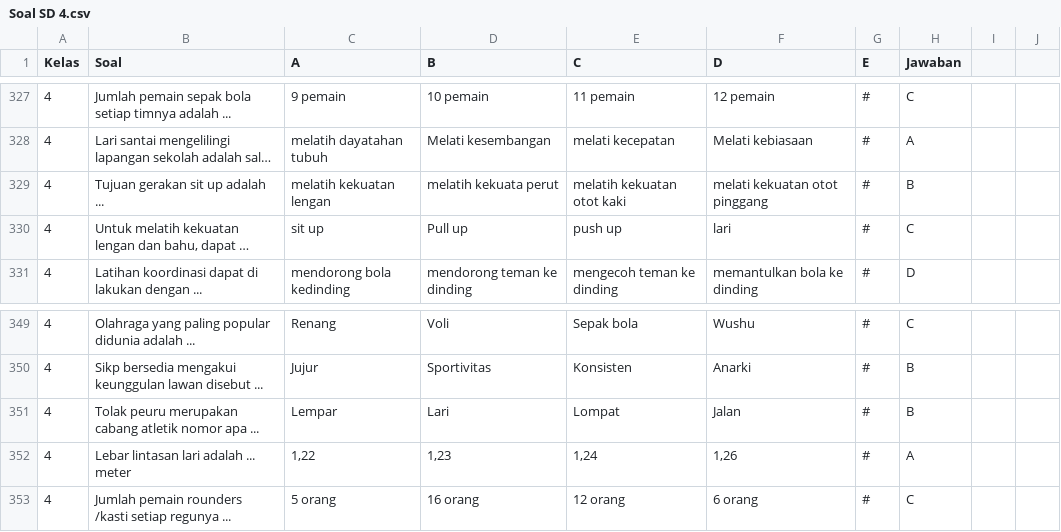
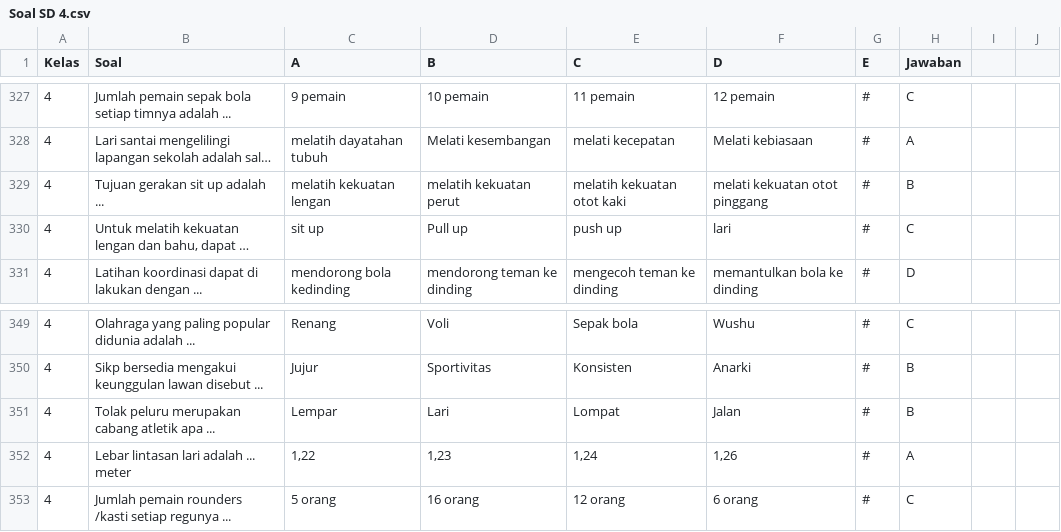
Before and after one commit to RamesProjectGames/TeensDays, a CSV file: Assets/Resources/Soal SD 4.csv, drawn as a sheet; only a part is shown, gaps mark what is left out; long unchanged cells end in …; the diff names each change by its address in the sheet, - before the commit and + after, or states it on an @@ line.

Commit message:
Push soal

```diff
--- a/Assets/Resources/Soal SD 4.csv
+++ b/Assets/Resources/Soal SD 4.csv
-D329 (B): melatih kekuata perut
+D329 (B): melatih kekuatan perut
-B351 (Soal): Tolak peuru merupakan cabang atletik nomor apa ...
+B351 (Soal): Tolak peluru merupakan cabang atletik apa ...
```
Also changed, not shown: Assets/Resources/6_Soal_KuisSD6 (2).csv, Assets/Resources/Soal SD 1.csv, 5 other files.
